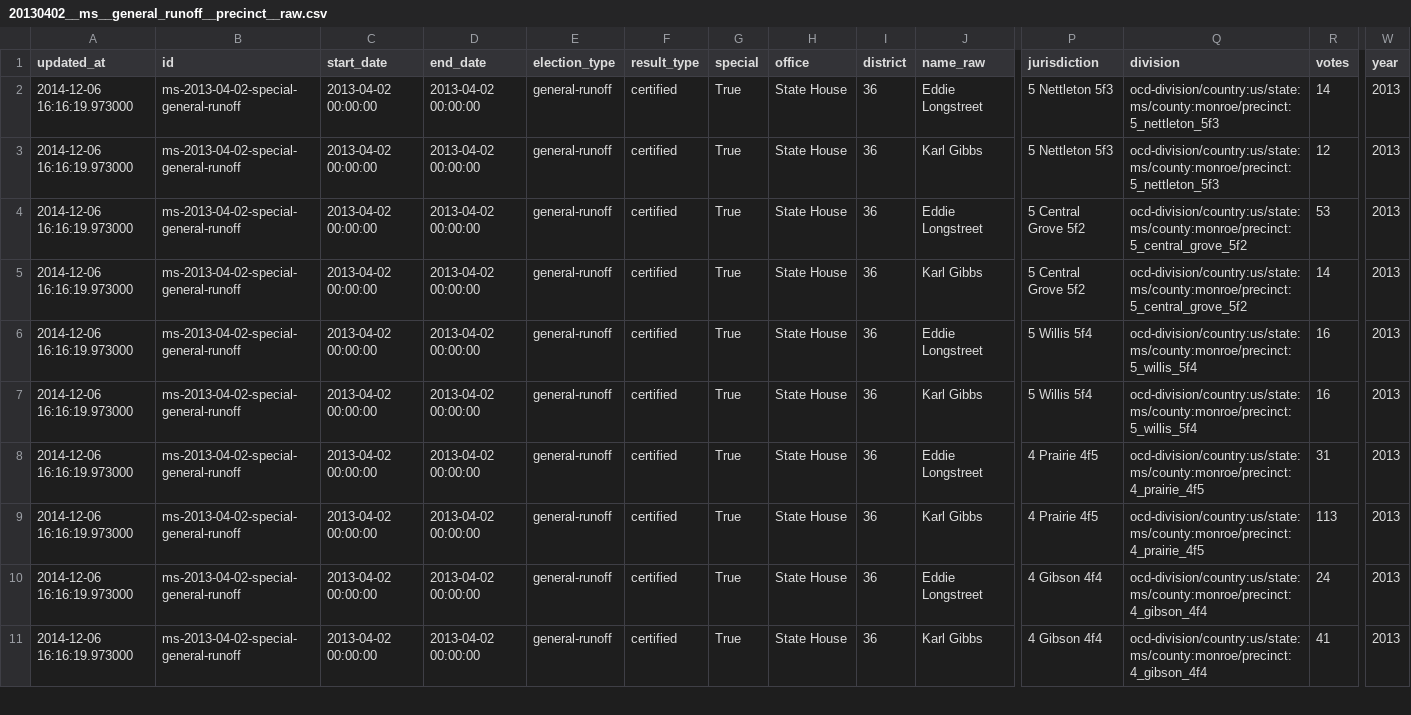
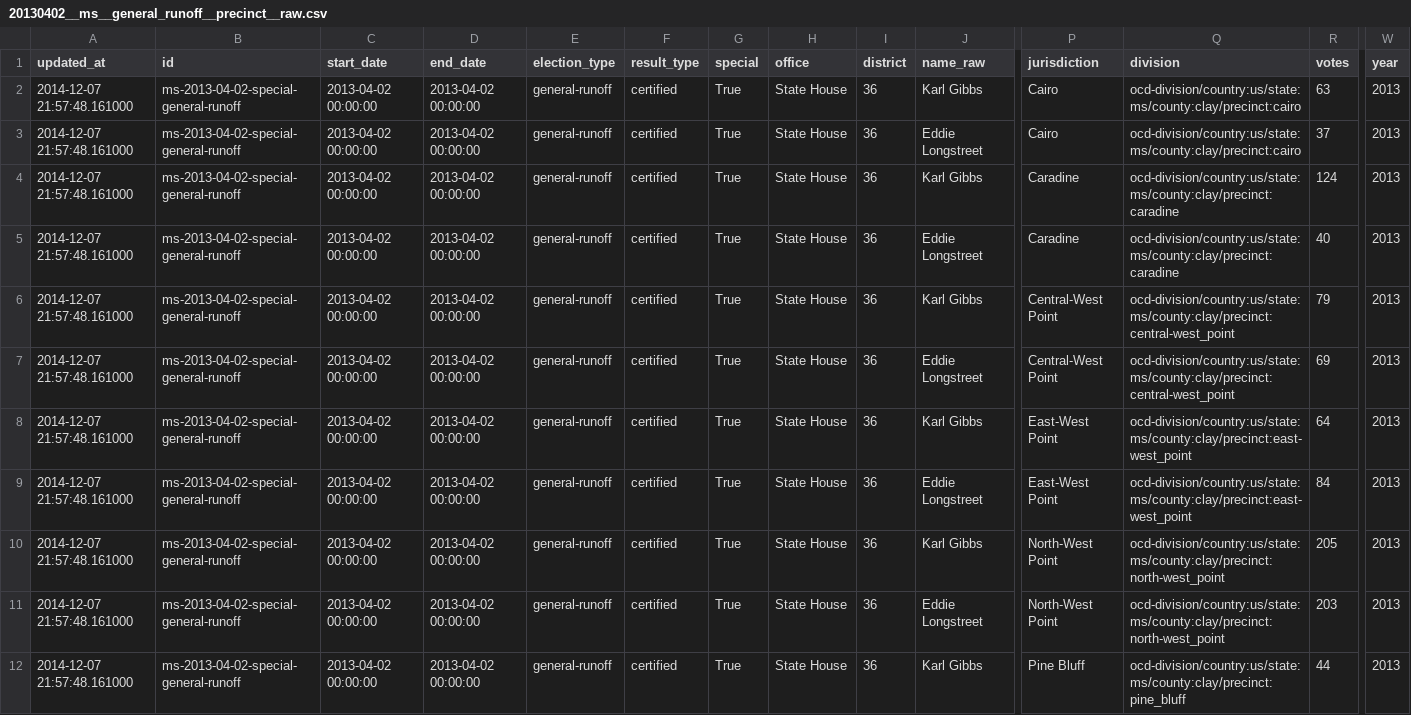
Before and after one commit to openelections/openelections-results-ms, a CSV file: raw/20130402__ms__general_runoff__precinct__raw.csv, drawn as a sheet; only a part is shown, gaps mark what is left out; addresses are those after the commit; rows hold the shown columns only; the diff covers the shown part only; the diff names each change by its address in the sheet, - before the commit and + after, or states it on an @@ line.

Commit message:
Update file raw/20130402__ms__general_runoff__precinct__raw.csv

```diff
--- a/raw/20130402__ms__general_runoff__precinct__raw.csv
+++ b/raw/20130402__ms__general_runoff__precinct__raw.csv
+row 2: 2014-12-07 21:57:48.161000 | ms-2013-04-02-special-general-runoff | 2013-04-02 00:00:00 | 2013-04-02 00:00:00 | general-runoff | certified | True | State House | 36 | Karl Gibbs | Cairo | ocd-division/country:us/state:ms/county:clay/precinct:cairo | 63 | 2013
-A3:A12 (updated_at): 2014-12-06 16:16:19.973000
+A3:A12 (updated_at): 2014-12-07 21:57:48.161000
-P3 (jurisdiction): 5 Nettleton 5f3
+P3 (jurisdiction): Cairo
-Q3 (division): ocd-division/country:us/state:ms/county:monroe/precinct:5_nettleton_5f3
+Q3 (division): ocd-division/country:us/state:ms/county:clay/precinct:cairo
-R3 (votes): 14
+R3 (votes): 37
-P4 (jurisdiction): 5 Nettleton 5f3
+P4 (jurisdiction): Caradine
-Q4 (division): ocd-division/country:us/state:ms/county:monroe/precinct:5_nettleton_5f3
+Q4 (division): ocd-division/country:us/state:ms/county:clay/precinct:caradine
-R4 (votes): 12
+R4 (votes): 124
-P5 (jurisdiction): 5 Central Grove 5f2
+P5 (jurisdiction): Caradine
-Q5 (division): ocd-division/country:us/state:ms/county:monroe/precinct:5_central_grove_5f2
+Q5 (division): ocd-division/country:us/state:ms/county:clay/precinct:caradine
-R5 (votes): 53
+R5 (votes): 40
-P6 (jurisdiction): 5 Central Grove 5f2
+P6 (jurisdiction): Central-West Point
-Q6 (division): ocd-division/country:us/state:ms/county:monroe/precinct:5_central_grove_5f2
+Q6 (division): ocd-division/country:us/state:ms/county:clay/precinct:central-west_point
-R6 (votes): 14
+R6 (votes): 79
-P7 (jurisdiction): 5 Willis 5f4
+P7 (jurisdiction): Central-West Point
-Q7 (division): ocd-division/country:us/state:ms/county:monroe/precinct:5_willis_5f4
+Q7 (division): ocd-division/country:us/state:ms/county:clay/precinct:central-west_point
-R7 (votes): 16
+R7 (votes): 69
-P8 (jurisdiction): 5 Willis 5f4
+P8 (jurisdiction): East-West Point
-Q8 (division): ocd-division/country:us/state:ms/county:monroe/precinct:5_willis_5f4
+Q8 (division): ocd-division/country:us/state:ms/county:clay/precinct:east-west_point
-R8 (votes): 16
+R8 (votes): 64
-P9 (jurisdiction): 4 Prairie 4f5
+P9 (jurisdiction): East-West Point
-Q9 (division): ocd-division/country:us/state:ms/county:monroe/precinct:4_prairie_4f5
+Q9 (division): ocd-division/country:us/state:ms/county:clay/precinct:east-west_point
-R9 (votes): 31
+R9 (votes): 84
-P10 (jurisdiction): 4 Prairie 4f5
+P10 (jurisdiction): North-West Point
-Q10 (division): ocd-division/country:us/state:ms/county:monroe/precinct:4_prairie_4f5
+Q10 (division): ocd-division/country:us/state:ms/county:clay/precinct:north-west_point
-R10 (votes): 113
+R10 (votes): 205
-P11 (jurisdiction): 4 Gibson 4f4
+P11 (jurisdiction): North-West Point
-Q11 (division): ocd-division/country:us/state:ms/county:monroe/precinct:4_gibson_4f4
+Q11 (division): ocd-division/country:us/state:ms/county:clay/precinct:north-west_point
-R11 (votes): 24
+R11 (votes): 203
-P12 (jurisdiction): 4 Gibson 4f4
+P12 (jurisdiction): Pine Bluff
-Q12 (division): ocd-division/country:us/state:ms/county:monroe/precinct:4_gibson_4f4
+Q12 (division): ocd-division/country:us/state:ms/county:clay/precinct:pine_bluff
-R12 (votes): 41
+R12 (votes): 44
```
Also changed, not shown: 1 removed row and 97 edited cells elsewhere in this file.
